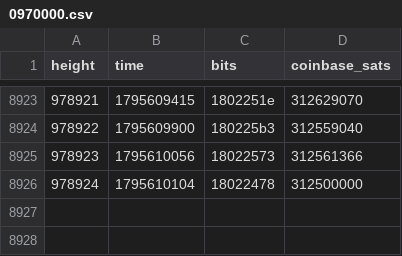
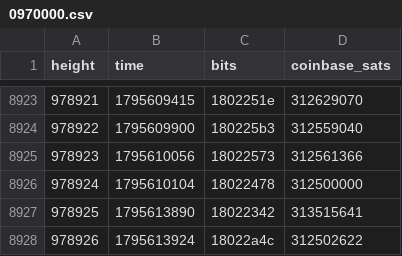
Before and after one commit to bch-gareth/jevons, a CSV file: blocks/0970000.csv, drawn as a sheet; only a part is shown, gaps mark what is left out.

```diff
--- a/blocks/0970000.csv
+++ b/blocks/0970000.csv
@@ -8926 +8926,3 @@ height,time,bits,coinbase_sats
 978924,1795610104,18022478,312500000
+978925,1795613890,18022342,313515641
+978926,1795613924,18022a4c,312502622
```
Also changed, not shown: bchusd_daily.csv, 2 other files.
